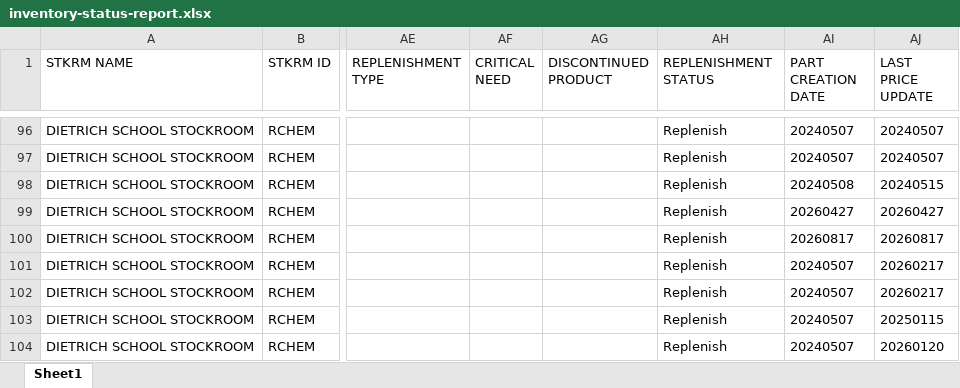
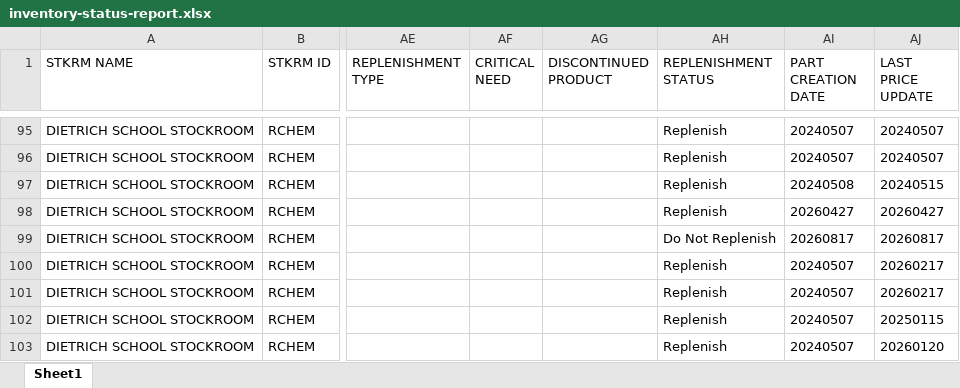
Before and after one commit to dssstockroom/dssstockroom.github.io, an Excel workbook: inventory-status-report.xlsx, sheet Sheet1, drawn as a sheet; only a part is shown, gaps mark what is left out; values as stored, in another font and other column widths than the file's, no borders; addresses are those after the commit; the diff covers the shown part only; the diff names each change by its address in the sheet, - before the commit and + after, or states it on an @@ line.

Commit message:
Add files via upload

```diff
--- a/inventory-status-report.xlsx (sheet Sheet1)
+++ b/inventory-status-report.xlsx (sheet Sheet1)
-AH99 (REPLENISHMENT STATUS): Replenish
+AH99 (REPLENISHMENT STATUS): Do Not Replenish
```
Also changed, not shown: 1 added row, 1 removed row and 113 edited cells elsewhere in this sheet.
